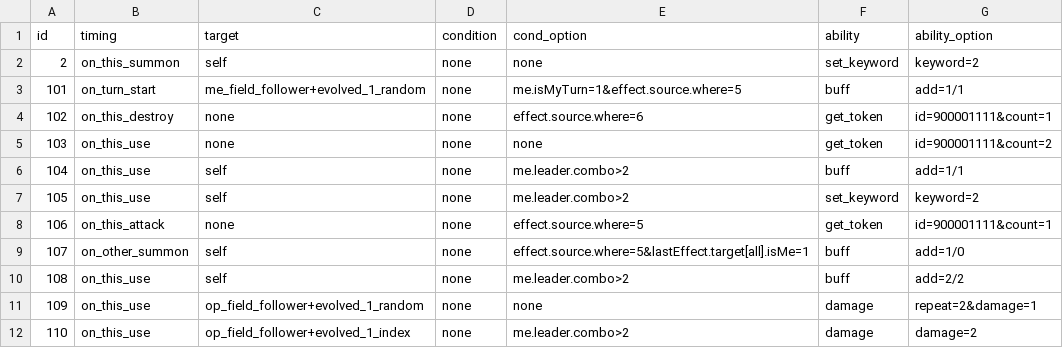
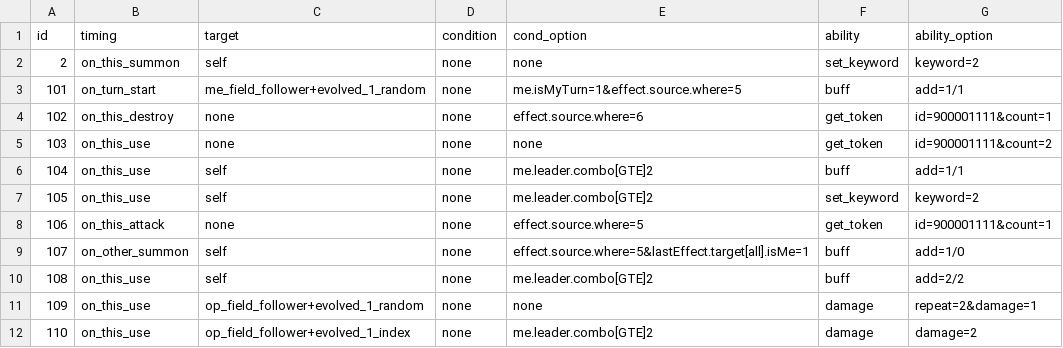
Before and after one commit to a0phantasia/SV-Cloud, a CSV file: Assets/Resources/Data/Cards/effect.csv, drawn as a sheet.

```diff
--- a/Assets/Resources/Data/Cards/effect.csv
+++ b/Assets/Resources/Data/Cards/effect.csv
@@ -5,8 +5,8 @@ id,timing,target,condition,cond_option,ability,ability_option
 103,on_this_use,none,none,none,get_token,id=900001111&count=2
-104,on_this_use,self,none,me.leader.combo>2,buff,add=1/1
-105,on_this_use,self,none,me.leader.combo>2,set_keyword,keyword=2
+104,on_this_use,self,none,me.leader.combo[GTE]2,buff,add=1/1
+105,on_this_use,self,none,me.leader.combo[GTE]2,set_keyword,keyword=2
 106,on_this_attack,none,none,effect.source.where=5,get_token,id=900001111&count=1
 107,on_other_summon,self,none,effect.source.where=5&lastEffect.target[all].isMe=1,buff,add=1/0
-108,on_this_use,self,none,me.leader.combo>2,buff,add=2/2
+108,on_this_use,self,none,me.leader.combo[GTE]2,buff,add=2/2
 109,on_this_use,op_field_follower+evolved_1_random,none,none,damage,repeat=2&damage=1
-110,on_this_use,op_field_follower+evolved_1_index,none,me.leader.combo>2,damage,damage=2
+110,on_this_use,op_field_follower+evolved_1_index,none,me.leader.combo[GTE]2,damage,damage=2
```
Also changed, not shown: Assets/Resources/Data/Cards/info.csv, 40 other files.
